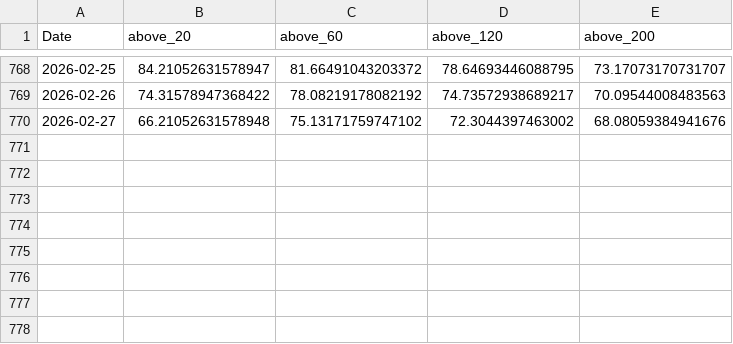
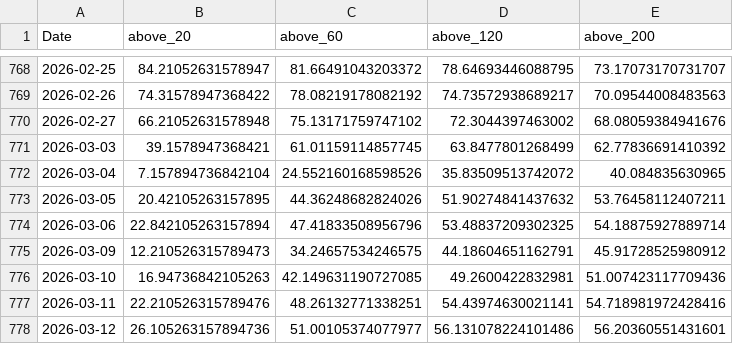
Before and after one commit to RacingRabbit/kospi-breadth, a CSV file: docs/data/breadth_sma.csv, drawn as a sheet; only a part is shown, gaps mark what is left out; the diff names each change by its address in the sheet, - before the commit and + after, or states it on an @@ line.

```diff
--- a/docs/data/breadth_sma.csv
+++ b/docs/data/breadth_sma.csv
+row 771: 2026-03-03 | 39.1578947368421 | 61.01159114857745 | 63.8477801268499 | 62.77836691410392
+row 772: 2026-03-04 | 7.157894736842104 | 24.552160168598526 | 35.83509513742072 | 40.084835630965
+row 773: 2026-03-05 | 20.42105263157895 | 44.36248682824026 | 51.90274841437632 | 53.76458112407211
+row 774: 2026-03-06 | 22.842105263157894 | 47.41833508956796 | 53.48837209302325 | 54.18875927889714
+row 775: 2026-03-09 | 12.210526315789473 | 34.24657534246575 | 44.18604651162791 | 45.91728525980912
+row 776: 2026-03-10 | 16.94736842105263 | 42.149631190727085 | 49.2600422832981 | 51.007423117709436
+row 777: 2026-03-11 | 22.210526315789476 | 48.26132771338251 | 54.43974630021141 | 54.718981972428416
+row 778: 2026-03-12 | 26.105263157894736 | 51.00105374077977 | 56.131078224101486 | 56.20360551431601
```
Also changed, not shown: docs/data/advance_decline.csv, docs/data/high_low_52w.csv, 2 other files.
